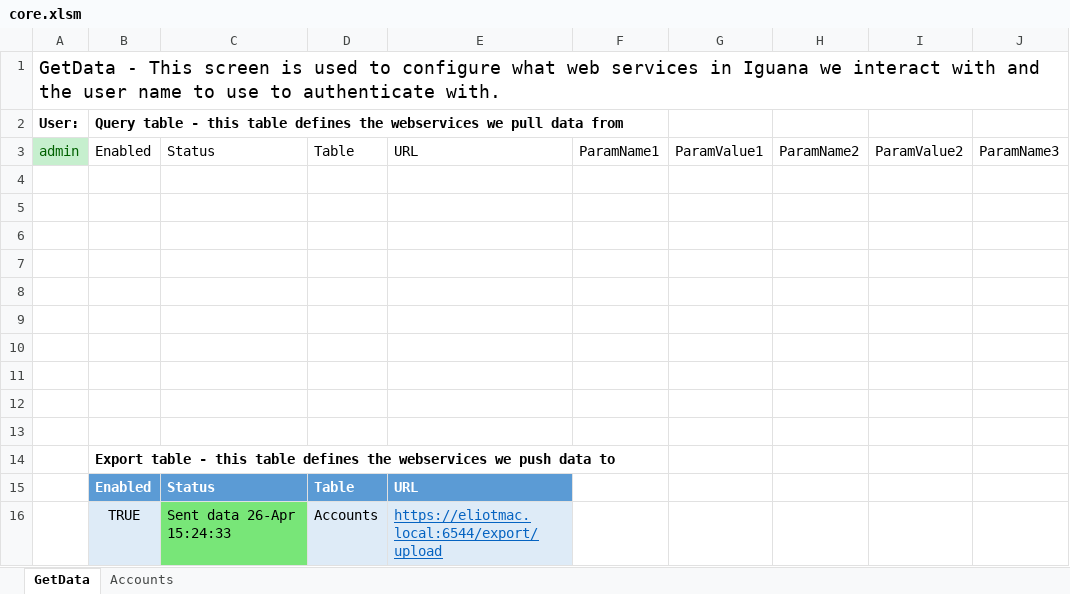
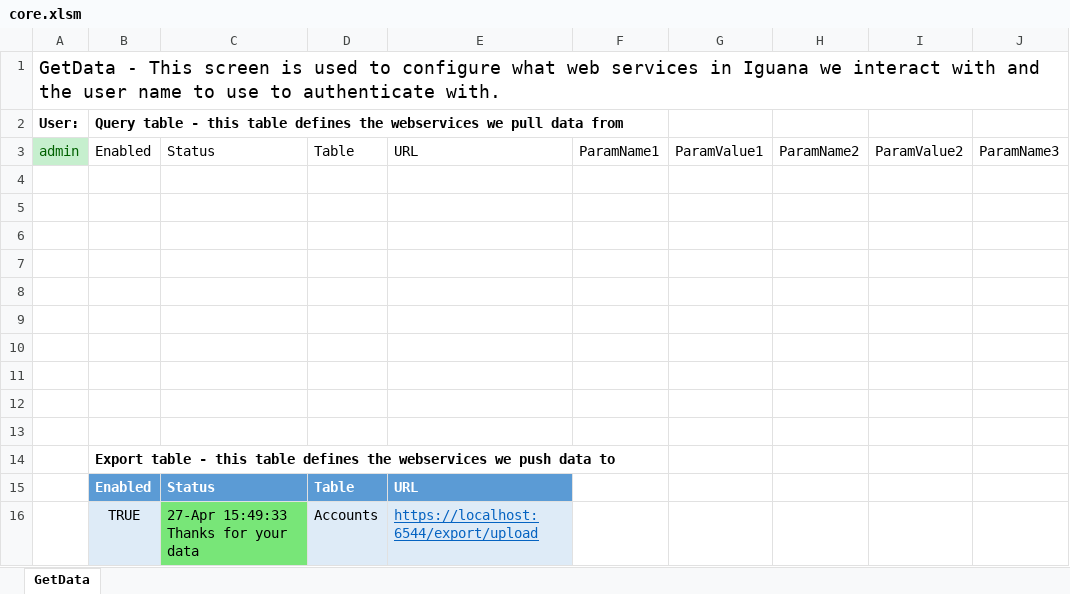
Before and after one commit to interfaceware/iguana-excel, an Excel workbook: other/excel/core.xlsm, sheet GetData, drawn as a sheet; only a part is shown; values as stored, in another font and other column widths than the file's, no borders; charts and pictures and table styles not drawn; the diff names each change by its address in the sheet, - before the commit and + after, or states it on an @@ line.

Commit message:
Export: Put in logic to detect and report errors in the push mode of the spreadsheet logic.  I pipe the output of Curl to a temporary file and read the file after invoking the logic - I get Curl to output the HTTP code at the end of the output so we can check for HTTP code 200.

```diff
--- a/other/excel/core.xlsm (sheet GetData)
+++ b/other/excel/core.xlsm (sheet GetData)
-sheet tab: Accounts
-C16: Sent data 26-Apr 15:24:33
+C16: 27-Apr 15:49:33 Thanks for your data
-E16: https://eliotmac.local:6544/export/upload
+E16: https://localhost:6544/export/upload
```
Also changed, not shown: charts or pictures, 1 other file.
